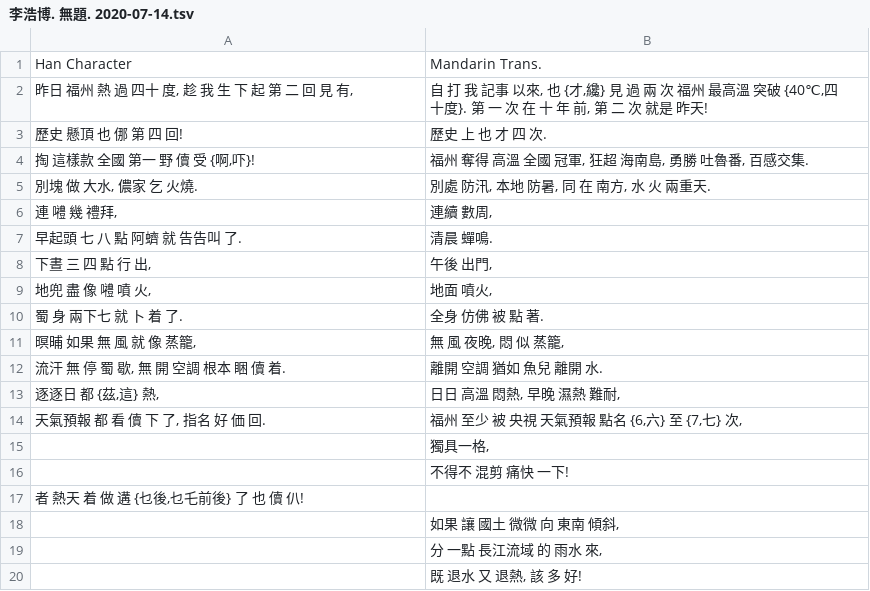
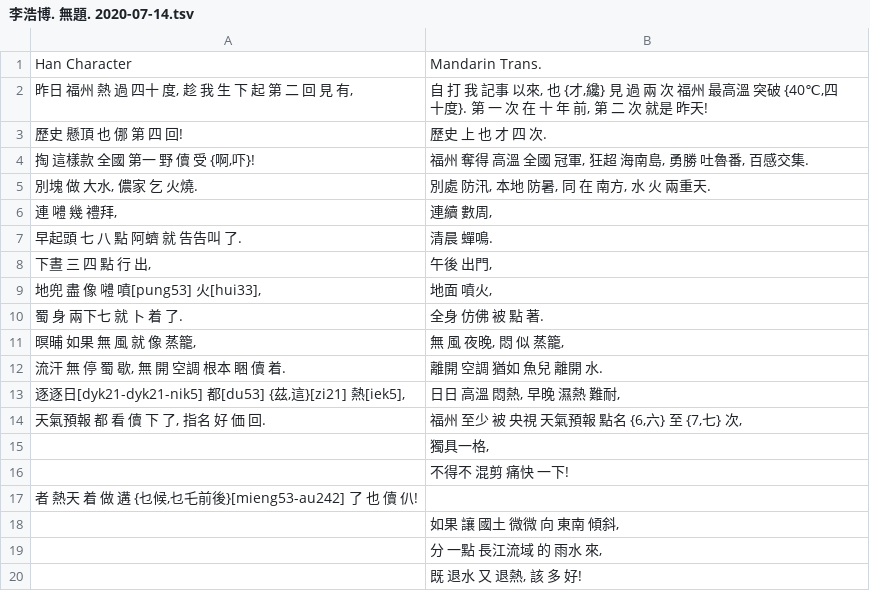
Before and after one commit to MindongLab/cdo-corpus, a TSV file: essay/李浩博. 無題. 2020-07-14.tsv, drawn as a sheet; the diff names each change by its address in the sheet, - before the commit and + after, or states it on an @@ line.

Commit message:
Update 李浩博. 無題. 2020-07-14.tsv

```diff
--- a/essay/李浩博. 無題. 2020-07-14.tsv
+++ b/essay/李浩博. 無題. 2020-07-14.tsv
-A9: 地兜 盡 像 𡅏 噴 火,
+A9: 地兜 盡 像 𡅏 噴[pung53] 火[hui33],
-A13: 逐逐日 都 {茲,這} 熱,
+A13: 逐逐日[dyk21-dyk21-nik5] 都[du53] {茲,這}[zi21] 熱[iek5],
-A17: 者 熱天 着 做 遘 {乜後,乜乇前後} 了 也 儥 仈!
+A17: 者 熱天 着 做 遘 {乜候,乜乇前後}[mieng53-au242] 了 也 儥 仈!
```
